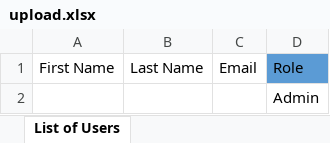
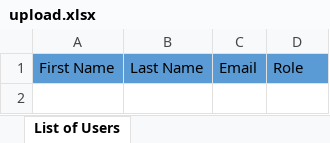
Before and after one commit to atoloraia/Practis1, an Excel workbook: src/main/resources/configuration/web/input/template/upload.xlsx, sheet List of Users, drawn as a sheet; values as stored, in another font and other column widths than the file's, no borders; charts and pictures and table styles not drawn; the diff names each change by its address in the sheet, - before the commit and + after, or states it on an @@ line.

Commit message:
DEV-9617 Invite User to the App: Upload Template button: Success upload

```diff
--- a/src/main/resources/configuration/web/input/template/upload.xlsx (sheet List of Users)
+++ b/src/main/resources/configuration/web/input/template/upload.xlsx (sheet List of Users)
-A1:C1 fill: none
+A1:C1 fill: #5B9BD5
-row 2:  |  |  | Admin
```
Also changed, not shown: charts or pictures, 4 other files.
